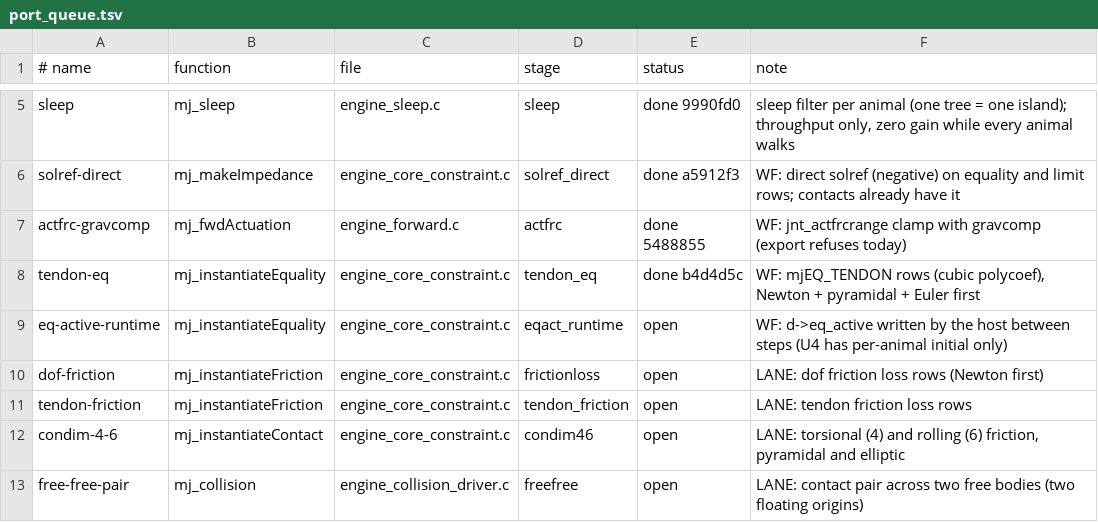
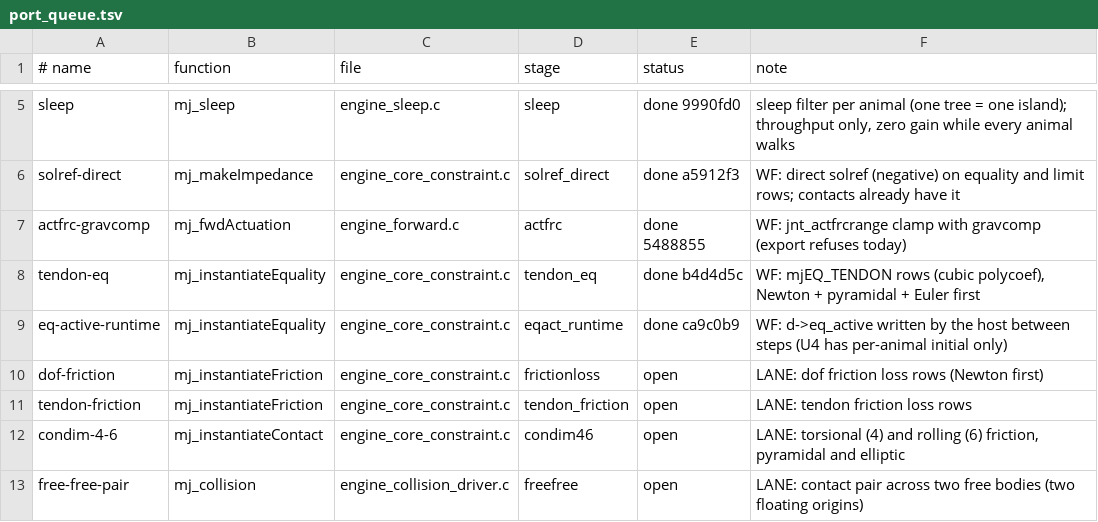
Before and after one commit to amarbarosys/kinestride, a TSV file: kinestride/port_queue.tsv, drawn as a sheet; only a part is shown, gaps mark what is left out.

```diff
--- a/kinestride/port_queue.tsv
+++ b/kinestride/port_queue.tsv
@@ -8,3 +8,3 @@ actfrc-gravcomp	mj_fwdActuation	engine_forward.c	actfrc	done 5488855	WF: jnt_act
 tendon-eq	mj_instantiateEquality	engine_core_constraint.c	tendon_eq	done b4d4d5c	WF: mjEQ_TENDON rows (cubic polycoef), Newton + pyramidal + Euler first
-eq-active-runtime	mj_instantiateEquality	engine_core_constraint.c	eqact_runtime	open	WF: d->eq_active written by the host between steps (U4 has per-animal initial only)
+eq-active-runtime	mj_instantiateEquality	engine_core_constraint.c	eqact_runtime	done ca9c0b9	WF: d->eq_active written by the host between steps (U4 has per-animal initial only)
 dof-friction	mj_instantiateFriction	engine_core_constraint.c	frictionloss	open	LANE: dof friction loss rows (Newton first)
```
Also changed, not shown: 4 other files.
